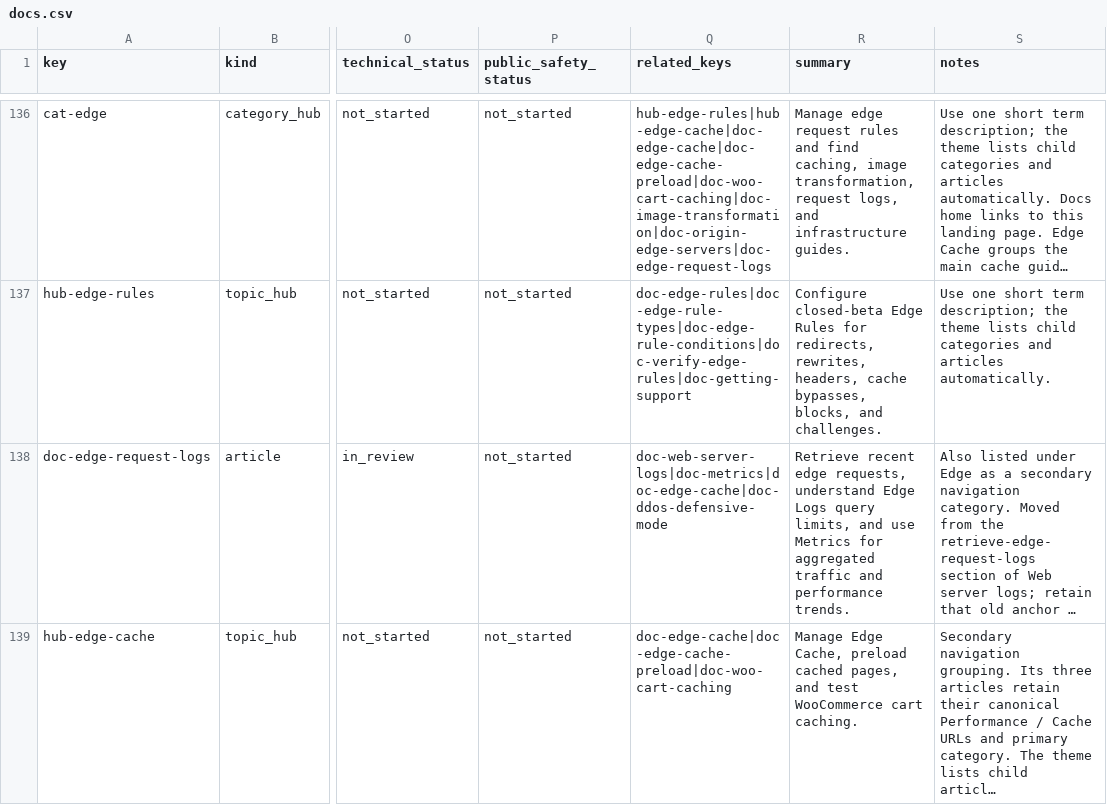
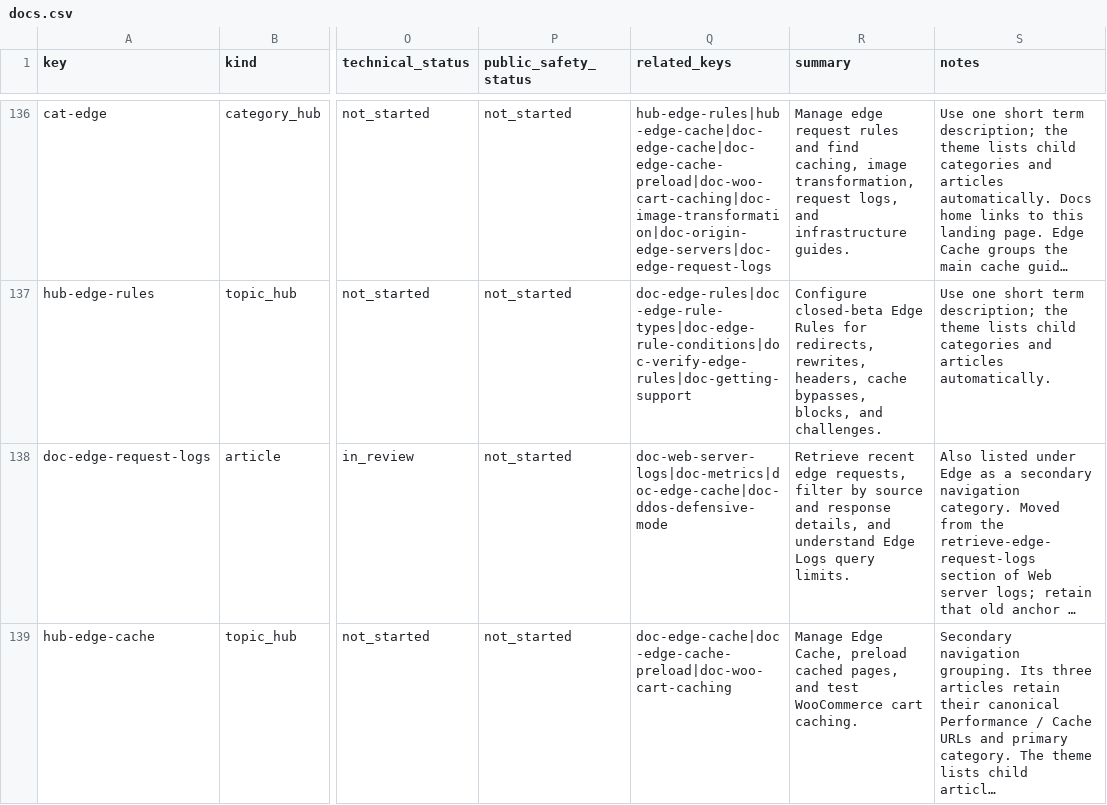
Before and after one commit to Automattic/wp-cloud-docs, a CSV file: data/docs.csv, drawn as a sheet; only a part is shown, gaps mark what is left out; long unchanged cells end in …; the diff names each change by its address in the sheet, - before the commit and + after, or states it on an @@ line.

Commit message:
Sync site edits and document the Next Gen APM
Bring five articles and one catalog summary in line with wp.cloud, and
add APM version selection, switching steps, apm_until limits, and the
POST site-apm request to the APM article.

```diff
--- a/data/docs.csv
+++ b/data/docs.csv
-R138 (summary): …edge requests, understand Edge Logs query limits, and use Metrics for aggregated traffic and performance trends.
+R138 (summary): …edge requests, filter by source and response details, and understand Edge Logs query limits.
```
Also changed, not shown: 6 other files.
